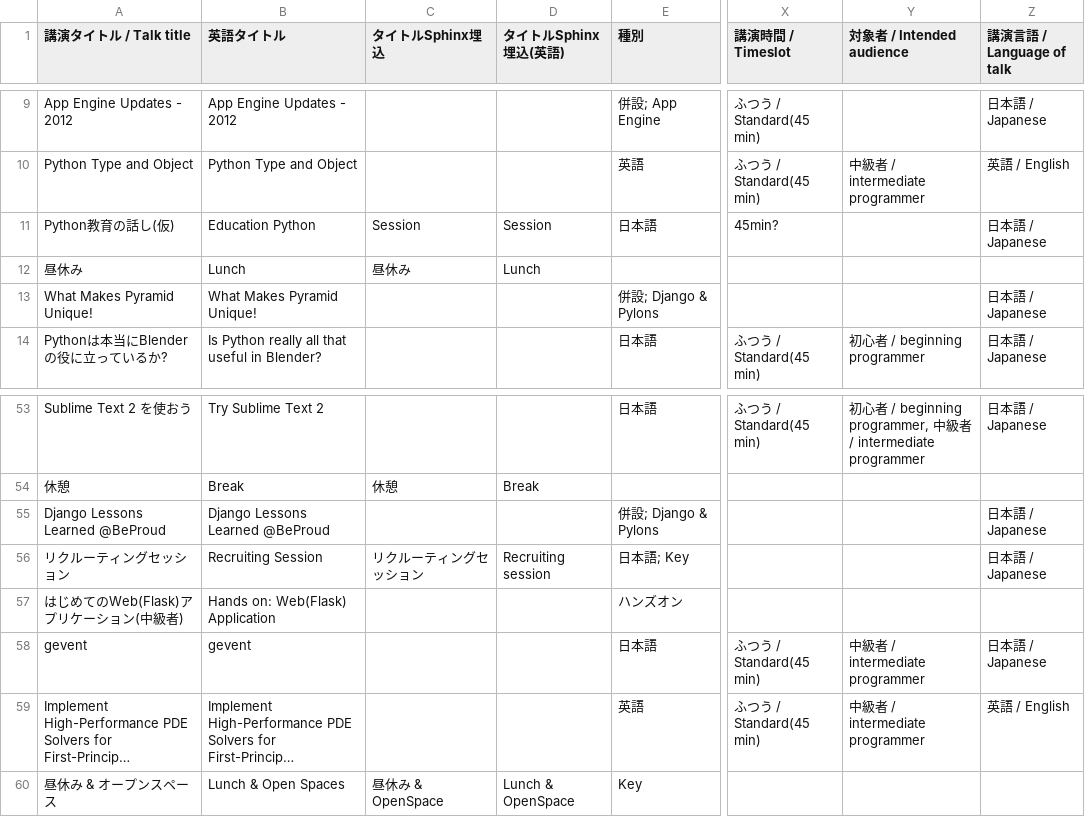
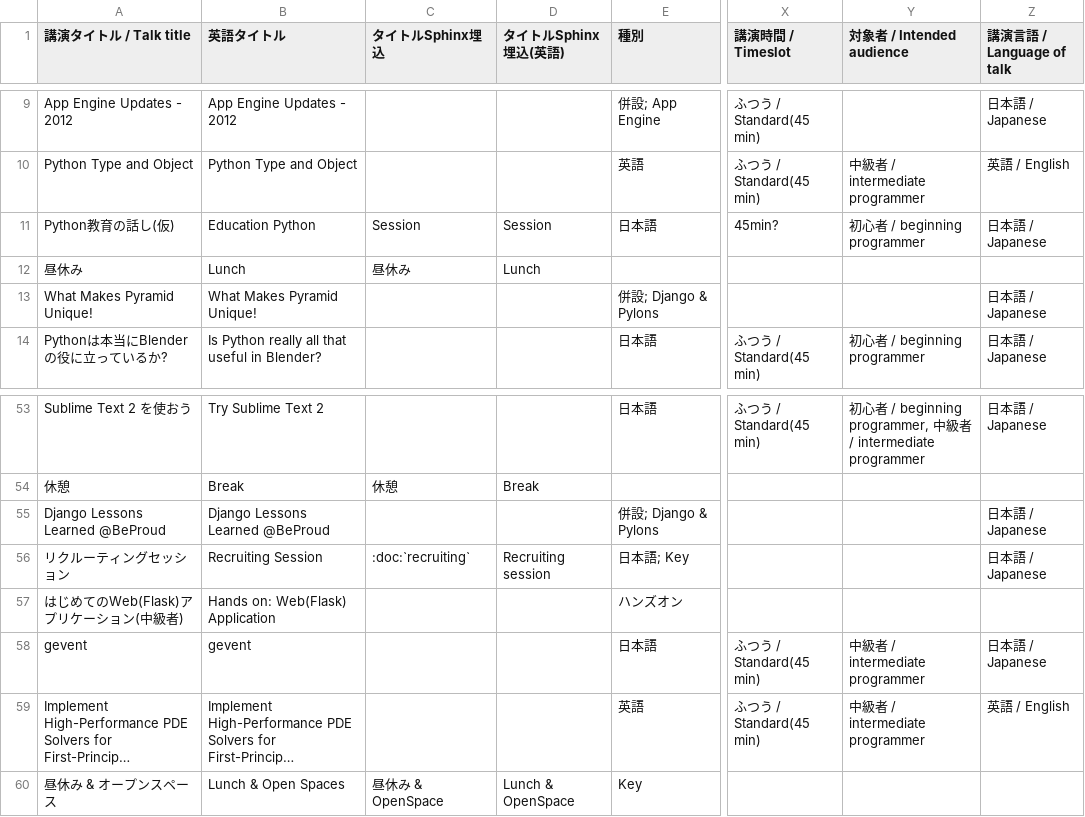
Before and after one commit to pyconjp/2012.pycon.jp, a CSV file: convert/timetable/records.csv, drawn as a sheet; only a part is shown, gaps mark what is left out; long unchanged cells end in …; the diff names each change by its address in the sheet, - before the commit and + after, or states it on an @@ line.

```diff
--- a/convert/timetable/records.csv
+++ b/convert/timetable/records.csv
-Y11 (対象者 / Intended audience): (empty)
+Y11 (対象者 / Intended audience): 初心者 / beginning programmer
-C56 (タイトルSphinx埋込): リクルーティングセッション
+C56 (タイトルSphinx埋込): :doc:`recruiting`
```
Also changed, not shown: sphinx/program/schedule2-ja.csv, 3 other files.
